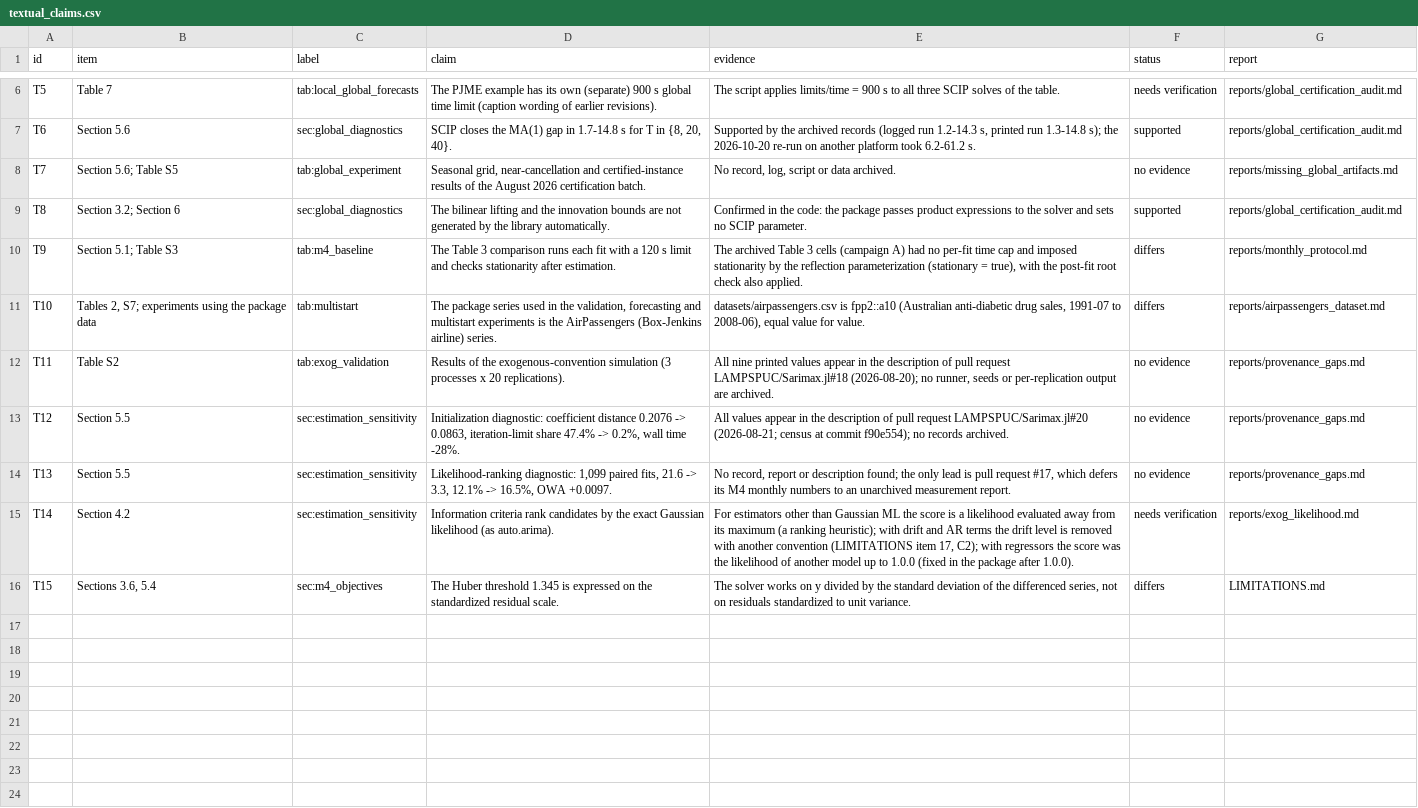
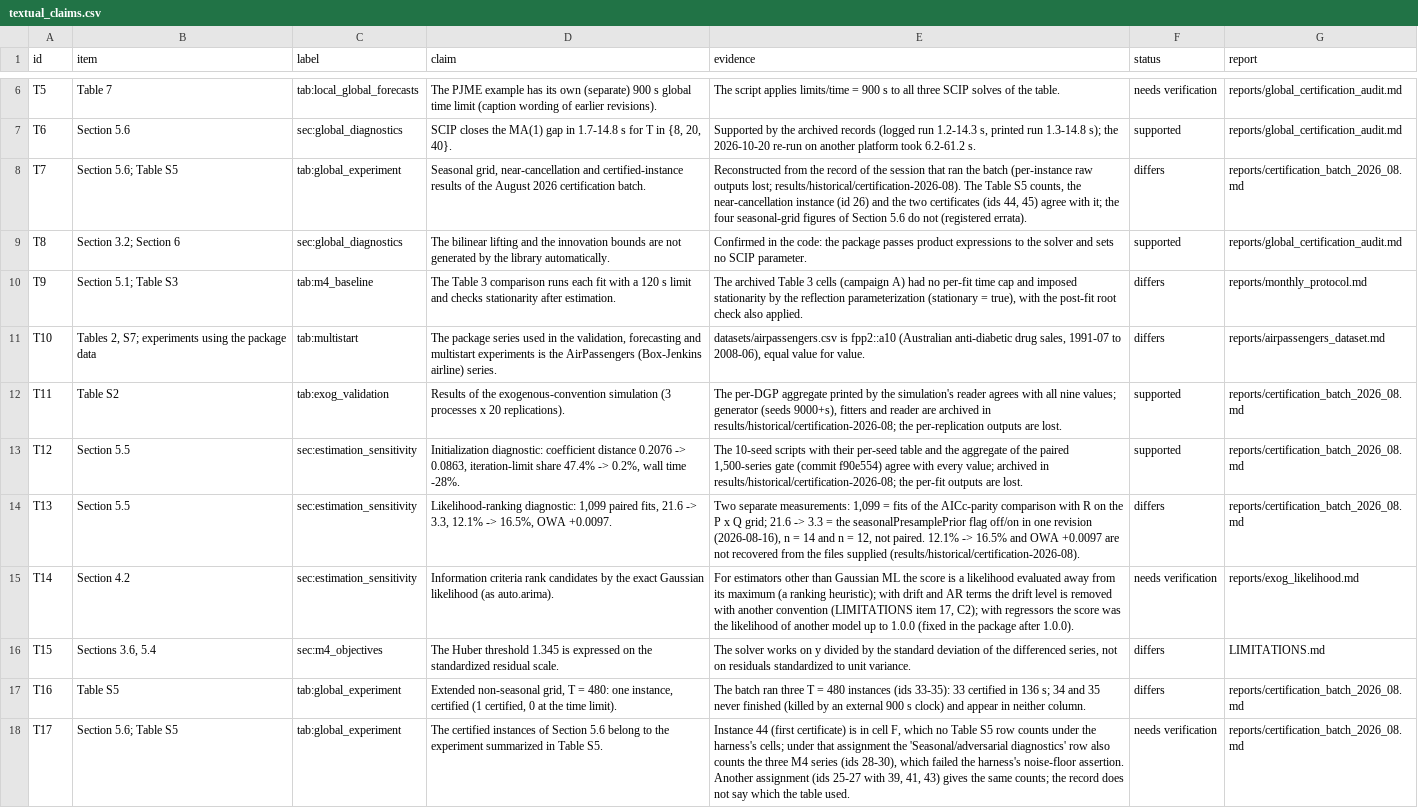
Before and after one commit to LAMPSPUC/Sarimax.jl, a CSV file: replication/ijf-2026/results/manuscript/textual_claims.csv, drawn as a sheet; only a part is shown, gaps mark what is left out; the diff names each change by its address in the sheet, - before the commit and + after, or states it on an @@ line.

```diff
--- a/replication/ijf-2026/results/manuscript/textual_claims.csv
+++ b/replication/ijf-2026/results/manuscript/textual_claims.csv
-E8 (evidence): No record, log, script or data archived.
+E8 (evidence): Reconstructed from the record of the session that ran the batch (per-instance raw outputs lost; results/historical/certification-2026-08). The Table S5 counts, the near-cancellation instance (id 26) and the two certificates (ids 44, 45) agree with it; the four seasonal-grid figures of Section 5.6 do not (registered errata).
-F8 (status): no evidence
+F8 (status): differs
-G8 (report): reports/missing_global_artifacts.md
+G8 (report): reports/certification_batch_2026_08.md
-E12 (evidence): All nine printed values appear in the description of pull request LAMPSPUC/Sarimax.jl#18 (2026-08-20); no runner, seeds or per-replication output are archived.
+E12 (evidence): The per-DGP aggregate printed by the simulation's reader agrees with all nine values; generator (seeds 9000+s), fitters and reader are archived in results/historical/certification-2026-08; the per-replication outputs are lost.
-F12:F13 (status): no evidence
+F12:F13 (status): supported
-G12:G14 (report): reports/provenance_gaps.md
+G12:G14 (report): reports/certification_batch_2026_08.md
-E13 (evidence): All values appear in the description of pull request LAMPSPUC/Sarimax.jl#20 (2026-08-21; census at commit f90e554); no records archived.
+E13 (evidence): The 10-seed scripts with their per-seed table and the aggregate of the paired 1,500-series gate (commit f90e554) agree with every value; archived in results/historical/certification-2026-08; the per-fit outputs are lost.
-E14 (evidence): No record, report or description found; the only lead is pull request #17, which defers its M4 monthly numbers to an unarchived measurement report.
+E14 (evidence): Two separate measurements: 1,099 = fits of the AICc-parity comparison with R on the P x Q grid; 21.6 -> 3.3 = the seasonalPresamplePrior flag off/on in one revision (2026-08-16), n = 14 and n = 12, not paired. 12.1% -> 16.5% and OWA +0.0097 are not recovered from the files supplied (results/historical/certification-2026-08).
-F14 (status): no evidence
+F14 (status): differs
+row 17: T16 | Table S5 | tab:global_experiment | Extended non-seasonal grid, T = 480: one instance, certified (1 certified, 0 at the time limit). | The batch ran three T = 480 instances (ids 33-35): 33 certified in 136 s; 34 and 35 never finished (killed by an external 900 s clock) and appear in neither column. | differs | reports/certification_batch_2026_08.md
+row 18: T17 | Section 5.6; Table S5 | tab:global_experiment | The certified instances of Section 5.6 belong to the experiment summarized in Table S5. | Instance 44 (first certificate) is in cell F, which no Table S5 row counts under the harness's cells; under that assignment the 'Seasonal/adversarial diagnostics' row also counts the three M4 series (ids 28-30), which failed the harness's noise-floor assertion. Another assignment (ids 25-27 with 39, 41, 43) gives the same counts; the record does not say which the table used. | needs verification | reports/certification_batch_2026_08.md
```
Also changed, not shown: replication/ijf-2026/experiment_manifest.csv, replication/ijf-2026/results/manuscript/errata.csv, 14 other files.
